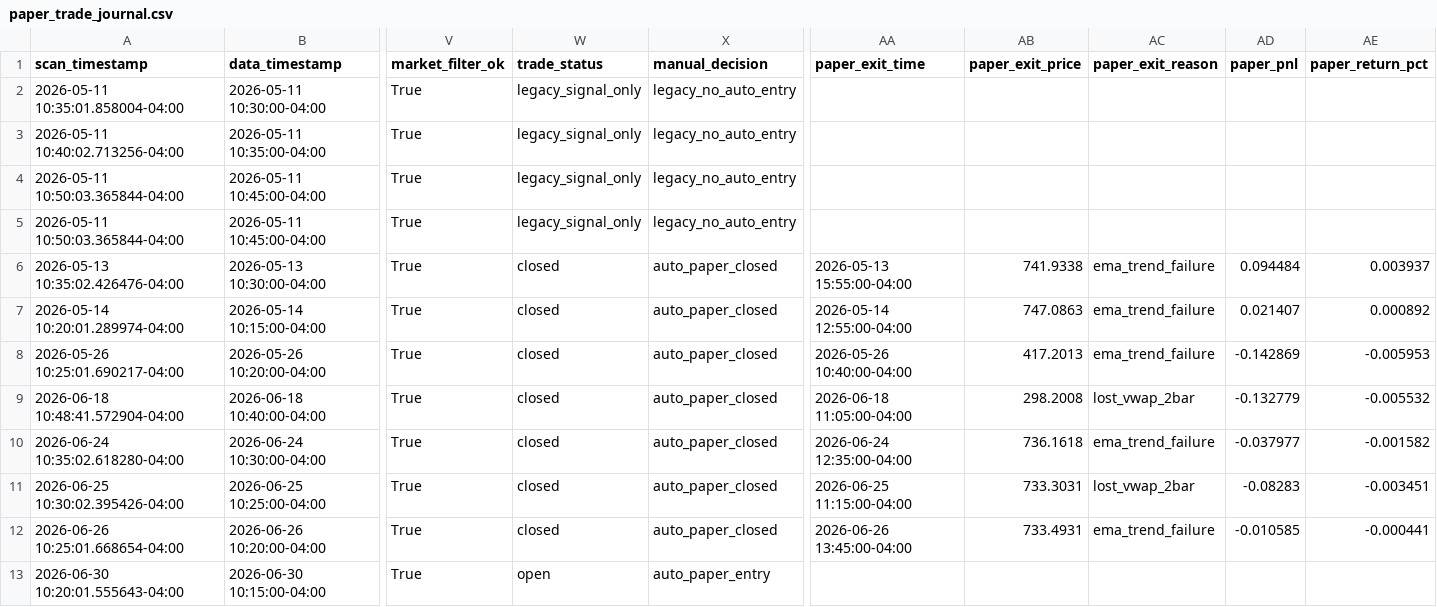
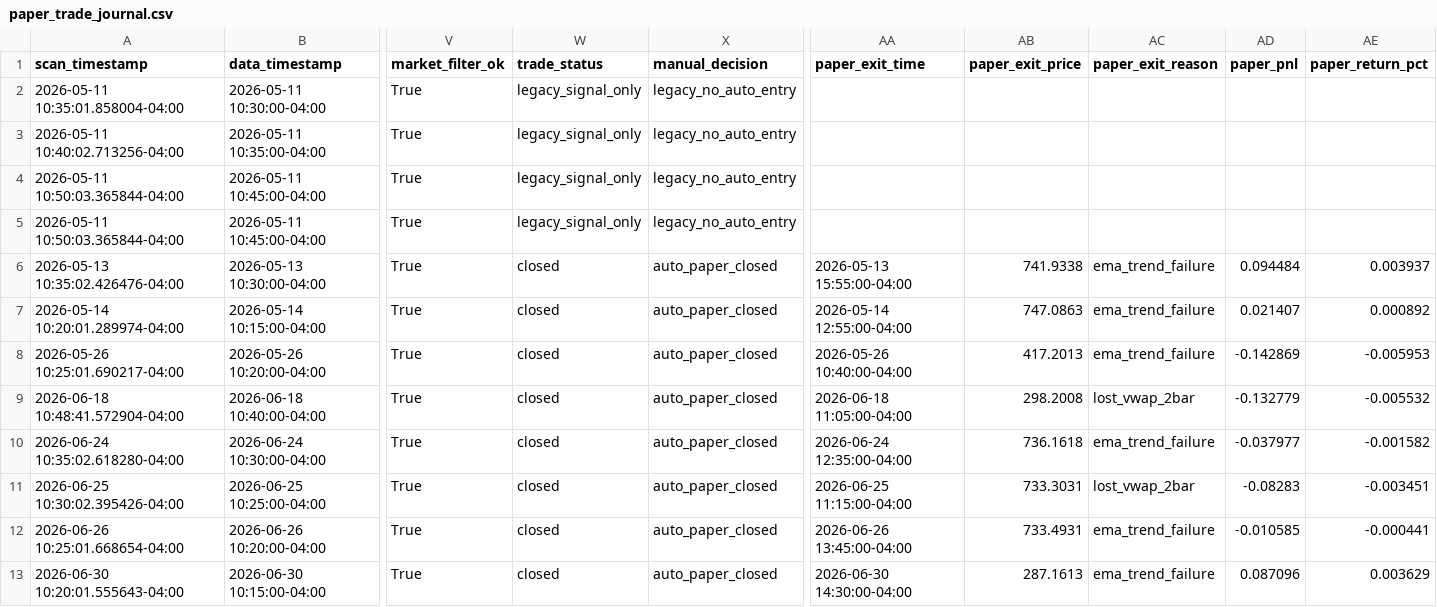
Before and after one commit to PhoenixRising99/day_trading_github_project, a CSV file: data/logs/paper_trading/paper_trade_journal.csv, drawn as a sheet; only a part is shown, gaps mark what is left out; the diff names each change by its address in the sheet, - before the commit and + after, or states it on an @@ line.

```diff
--- a/data/logs/paper_trading/paper_trade_journal.csv
+++ b/data/logs/paper_trading/paper_trade_journal.csv
-W13 (trade_status): open
+W13 (trade_status): closed
-X13 (manual_decision): auto_paper_entry
+X13 (manual_decision): auto_paper_closed
-AA13 (paper_exit_time): (empty)
+AA13 (paper_exit_time): 2026-06-30 14:30:00-04:00
-AB13 (paper_exit_price): (empty)
+AB13 (paper_exit_price): 287.1613
-AC13 (paper_exit_reason): (empty)
+AC13 (paper_exit_reason): ema_trend_failure
-AD13 (paper_pnl): (empty)
+AD13 (paper_pnl): 0.087096
-AE13 (paper_return_pct): (empty)
+AE13 (paper_return_pct): 0.003629
```
